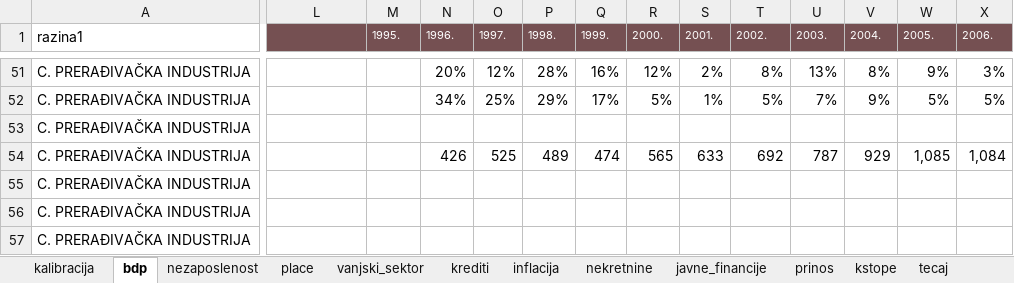
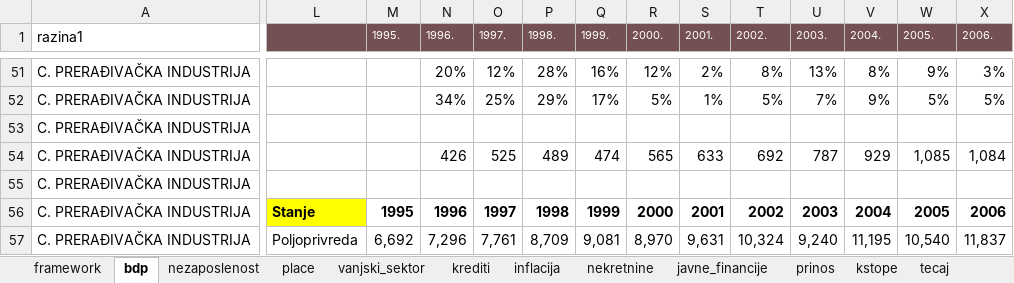
Before and after one commit to mbamba17/corona_sim, an Excel workbook: radni.xlsx, sheet bdp, drawn as a sheet; only a part is shown, gaps mark what is left out; values as stored, in another font and other column widths than the file's, no borders; charts and pictures and conditional formats not drawn; the diff covers the shown part only; the diff names each change by its address in the sheet, - before the commit and + after, or states it on an @@ line.

```diff
--- a/radni.xlsx (sheet bdp)
+++ b/radni.xlsx (sheet bdp)
-sheet tab: kalibracija
+sheet tab: framework
-L56: (empty)
+L56: Stanje
-L56 fill: none
+L56 fill: #FFFF00
-M56 (1995.): (empty)
+M56 (1995.): 1995
-N56 (1996.): (empty)
+N56 (1996.): 1996
-O56 (1997.): (empty)
+O56 (1997.): 1997
-P56 (1998.): (empty)
+P56 (1998.): 1998
-Q56 (1999.): (empty)
+Q56 (1999.): 1999
-R56 (2000.): (empty)
+R56 (2000.): 2000
-S56 (2001.): (empty)
+S56 (2001.): 2001
-T56 (2002.): (empty)
+T56 (2002.): 2002
-U56 (2003.): (empty)
+U56 (2003.): 2003
-V56 (2004.): (empty)
+V56 (2004.): 2004
-W56 (2005.): (empty)
+W56 (2005.): 2005
-X56 (2006.): (empty)
+X56 (2006.): 2006
-L57: (empty)
+L57: Poljoprivreda
-M57 (1995.): (empty)
+M57 (1995.): 6,692
-N57 (1996.): (empty)
+N57 (1996.): 7,296
-O57 (1997.): (empty)
+O57 (1997.): 7,761
-P57 (1998.): (empty)
+P57 (1998.): 8,709
-Q57 (1999.): (empty)
+Q57 (1999.): 9,081
-R57 (2000.): (empty)
+R57 (2000.): 8,970
-S57 (2001.): (empty)
+S57 (2001.): 9,631
-T57 (2002.): (empty)
+T57 (2002.): 10,324
-U57 (2003.): (empty)
+U57 (2003.): 9,240
-V57 (2004.): (empty)
+V57 (2004.): 11,195
-W57 (2005.): (empty)
+W57 (2005.): 10,540
-X57 (2006.): (empty)
+X57 (2006.): 11,837
```
Also changed, not shown: 505 edited cells and cell formats elsewhere in this sheet, sheet nezaposlenost, sheet vanjski_sektor, sheet prinos, sheet kstope, sheet javne_financije, sheet tecaj, 1 more sheet, formulas that keep their value, charts or pictures, 1 other file.
